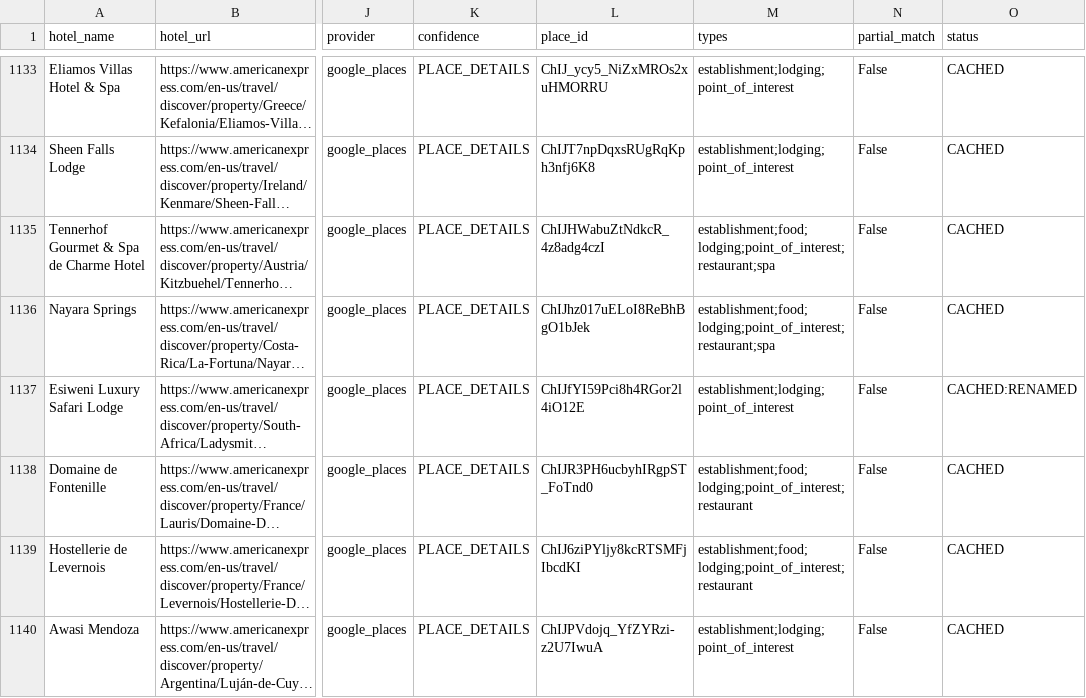
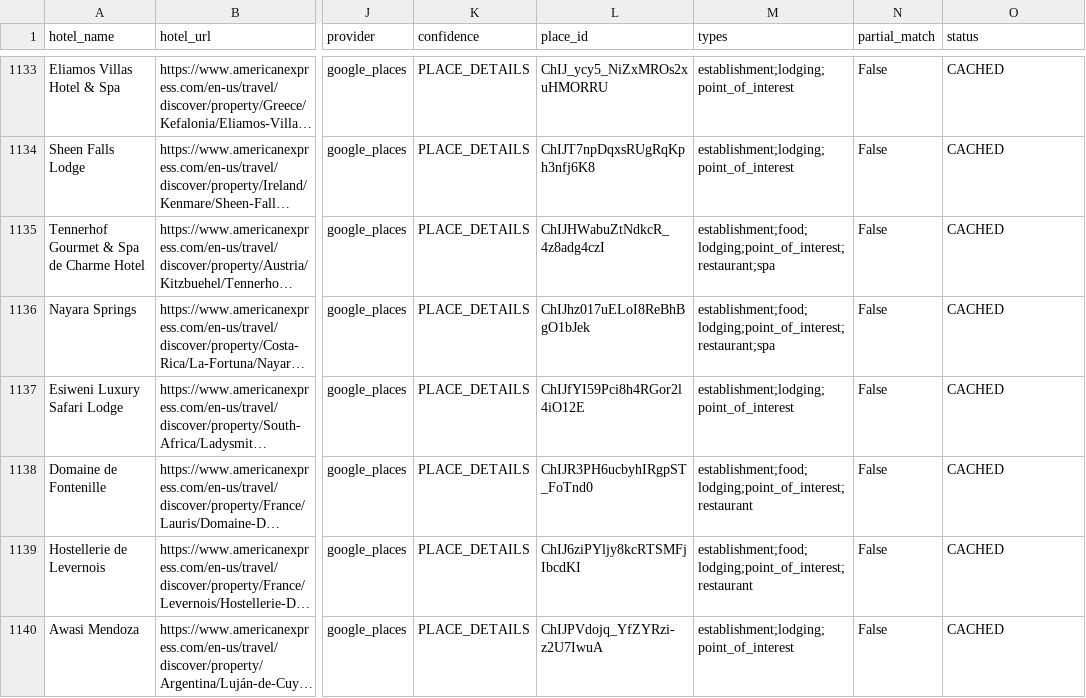
Before and after one commit to ZhengQ2/amex-hotel-credits, a CSV file: cache/fhr_hotels_geocoded_google.csv, drawn as a sheet; only a part is shown, gaps mark what is left out; long unchanged cells end in …; the diff names each change by its address in the sheet, - before the commit and + after, or states it on an @@ line.

```diff
--- a/cache/fhr_hotels_geocoded_google.csv
+++ b/cache/fhr_hotels_geocoded_google.csv
-O1137 (status): CACHED:RENAMED
+O1137 (status): CACHED
```
